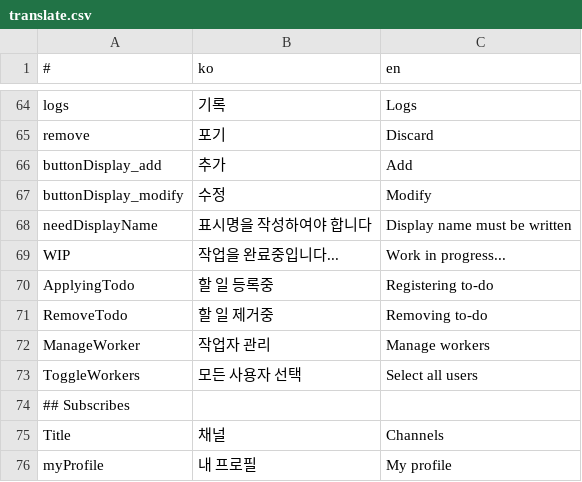
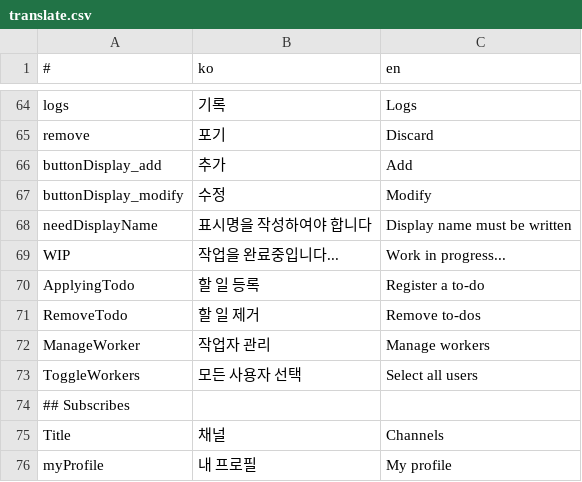
Before and after one commit to is2you2/pjcone, a CSV file: src/assets/data/translate.csv, drawn as a sheet; only a part is shown, gaps mark what is left out.

Commit message:
할 일, 번역 수정

```diff
--- a/src/assets/data/translate.csv
+++ b/src/assets/data/translate.csv
@@ -69,4 +69,4 @@ needDisplayName,표시명을 작성하여야 합니다,Display name must be writ
 WIP,작업을 완료중입니다...,Work in progress...
-ApplyingTodo,할 일 등록중,Registering to-do
-RemoveTodo,할 일 제거중,Removing to-do
+ApplyingTodo,할 일 등록,Register a to-do
+RemoveTodo,할 일 제거,Remove to-dos
 ManageWorker,작업자 관리,Manage workers
```
